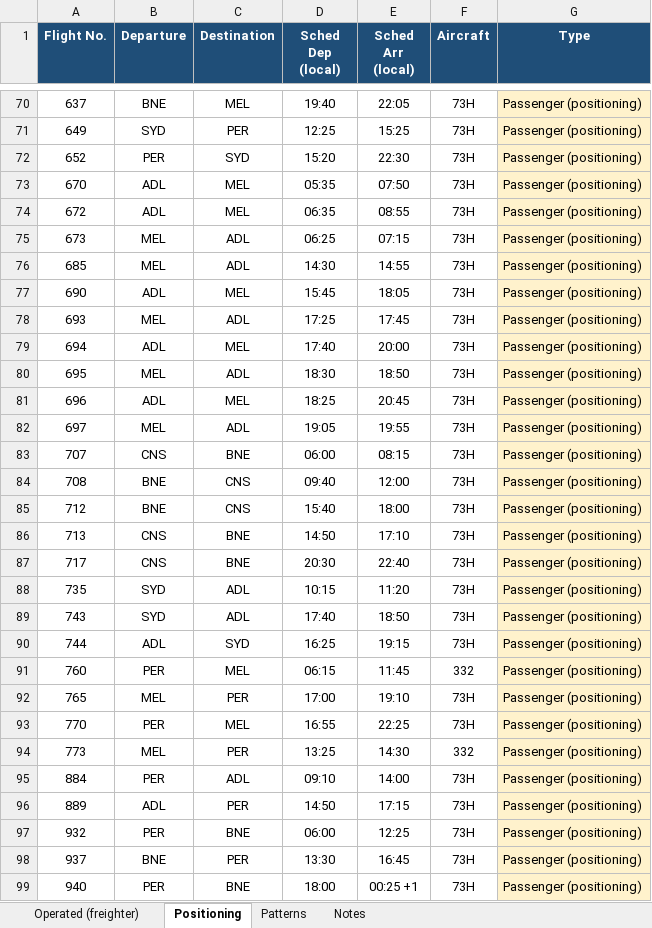
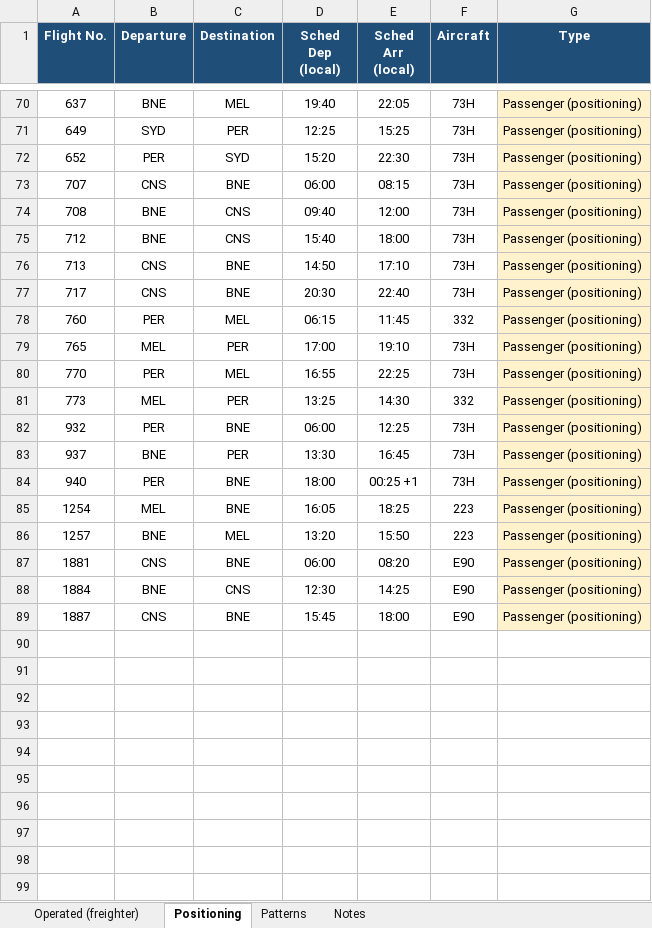
Before and after one commit to EFA-ROSTERALLOWANCE/Route-map, an Excel workbook: Roster_Flight_Numbers.xlsx, sheet Positioning, drawn as a sheet; only a part is shown, gaps mark what is left out; the shorter side is filled out with more unchanged rows; values as stored, in another font and other column widths than the file's, no borders; the diff names each change by its address in the sheet, - before the commit and + after, or states it on an @@ line.

```diff
--- a/Roster_Flight_Numbers.xlsx (sheet Positioning)
+++ b/Roster_Flight_Numbers.xlsx (sheet Positioning)
-row 73: 670 | ADL | MEL | 05:35 | 07:50 | 73H | Passenger (positioning)
-row 74: 672 | ADL | MEL | 06:35 | 08:55 | 73H | Passenger (positioning)
-row 75: 673 | MEL | ADL | 06:25 | 07:15 | 73H | Passenger (positioning)
-row 76: 685 | MEL | ADL | 14:30 | 14:55 | 73H | Passenger (positioning)
-row 77: 690 | ADL | MEL | 15:45 | 18:05 | 73H | Passenger (positioning)
-row 78: 693 | MEL | ADL | 17:25 | 17:45 | 73H | Passenger (positioning)
-row 79: 694 | ADL | MEL | 17:40 | 20:00 | 73H | Passenger (positioning)
-row 80: 695 | MEL | ADL | 18:30 | 18:50 | 73H | Passenger (positioning)
-row 81: 696 | ADL | MEL | 18:25 | 20:45 | 73H | Passenger (positioning)
-row 82: 697 | MEL | ADL | 19:05 | 19:55 | 73H | Passenger (positioning)
-row 88: 735 | SYD | ADL | 10:15 | 11:20 | 73H | Passenger (positioning)
-row 89: 743 | SYD | ADL | 17:40 | 18:50 | 73H | Passenger (positioning)
-row 90: 744 | ADL | SYD | 16:25 | 19:15 | 73H | Passenger (positioning)
-row 95: 884 | PER | ADL | 09:10 | 14:00 | 73H | Passenger (positioning)
-row 96: 889 | ADL | PER | 14:50 | 17:15 | 73H | Passenger (positioning)
```
